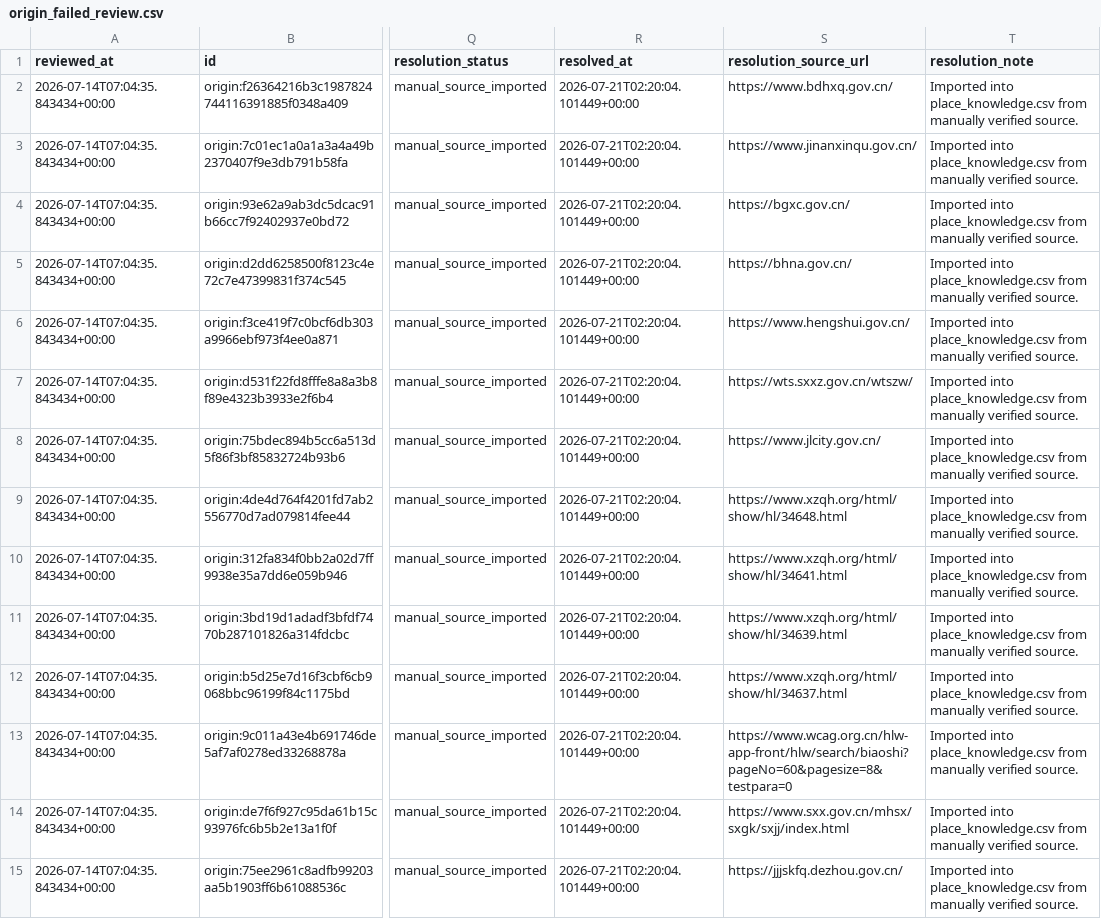
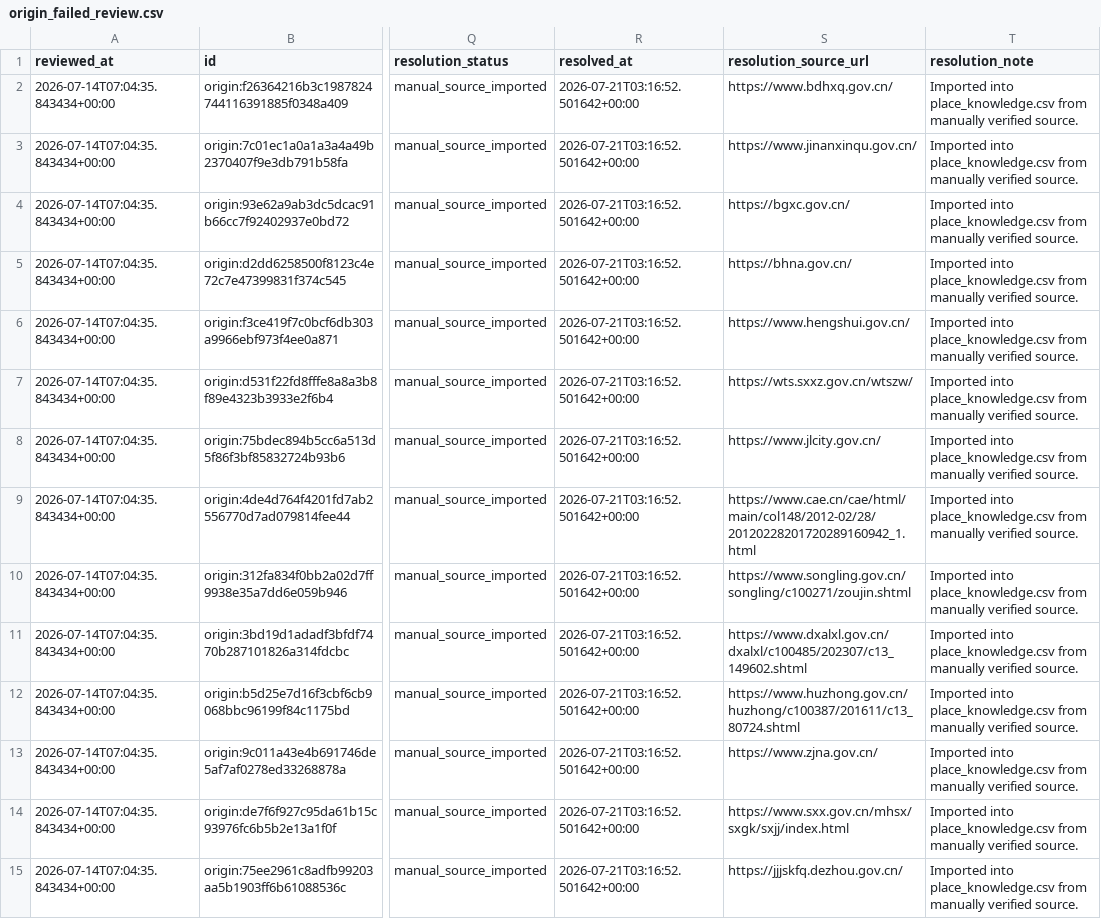
Before and after one commit to snailfrying/topo_scholar, a CSV file: data/metadata/origin_failed_review.csv, drawn as a sheet; only a part is shown, gaps mark what is left out; the diff covers the shown part only; the diff names each change by its address in the sheet, - before the commit and + after, or states it on an @@ line.

```diff
--- a/data/metadata/origin_failed_review.csv
+++ b/data/metadata/origin_failed_review.csv
-R2:R15 (resolved_at): 2026-07-21T02:20:04.101449+00:00
+R2:R15 (resolved_at): 2026-07-21T03:16:52.501642+00:00
-S9 (resolution_source_url): https://www.xzqh.org/html/show/hl/34648.html
+S9 (resolution_source_url): https://www.cae.cn/cae/html/main/col148/2012-02/28/20120228201720289160942_1.html
-S10 (resolution_source_url): https://www.xzqh.org/html/show/hl/34641.html
+S10 (resolution_source_url): https://www.songling.gov.cn/songling/c100271/zoujin.shtml
-S11 (resolution_source_url): https://www.xzqh.org/html/show/hl/34639.html
+S11 (resolution_source_url): https://www.dxalxl.gov.cn/dxalxl/c100485/202307/c13_149602.shtml
-S12 (resolution_source_url): https://www.xzqh.org/html/show/hl/34637.html
+S12 (resolution_source_url): https://www.huzhong.gov.cn/huzhong/c100387/201611/c13_80724.shtml
-S13 (resolution_source_url): https://www.wcag.org.cn/hlw-app-front/hlw/search/biaoshi?pageNo=60&pagesize=8&testpara=0
+S13 (resolution_source_url): https://www.zjna.gov.cn/
```
Also changed, not shown: 59 edited cells elsewhere in this file, data/metadata/manual_origin_records.csv, data/processed/collection_queue.csv, 4 other files.
